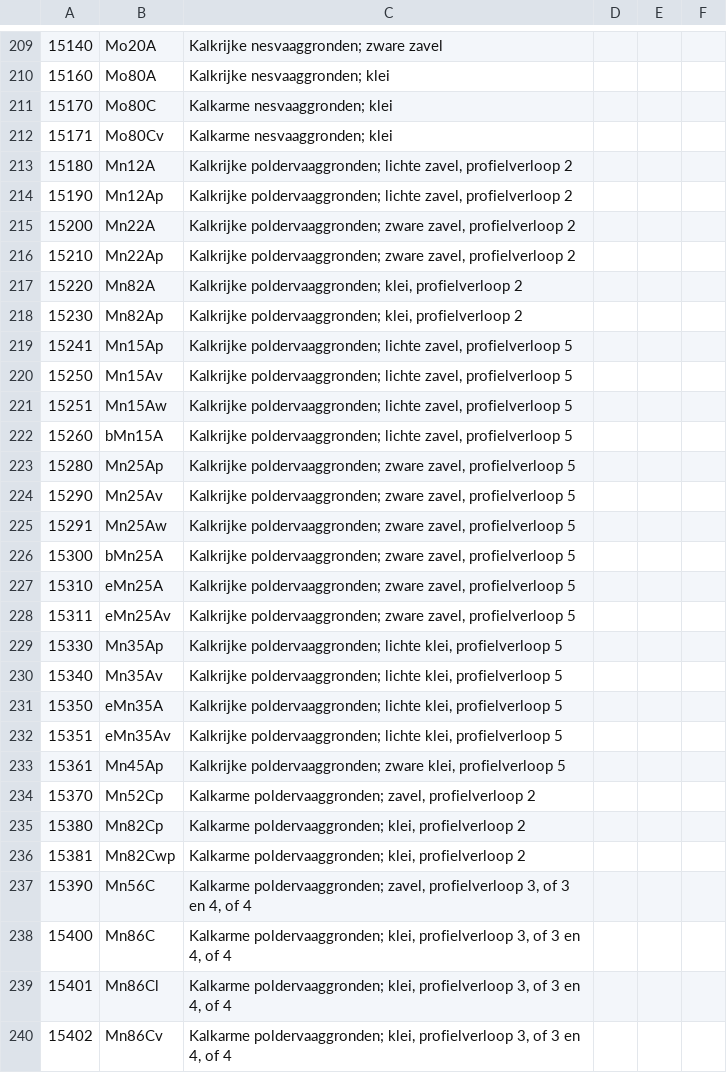
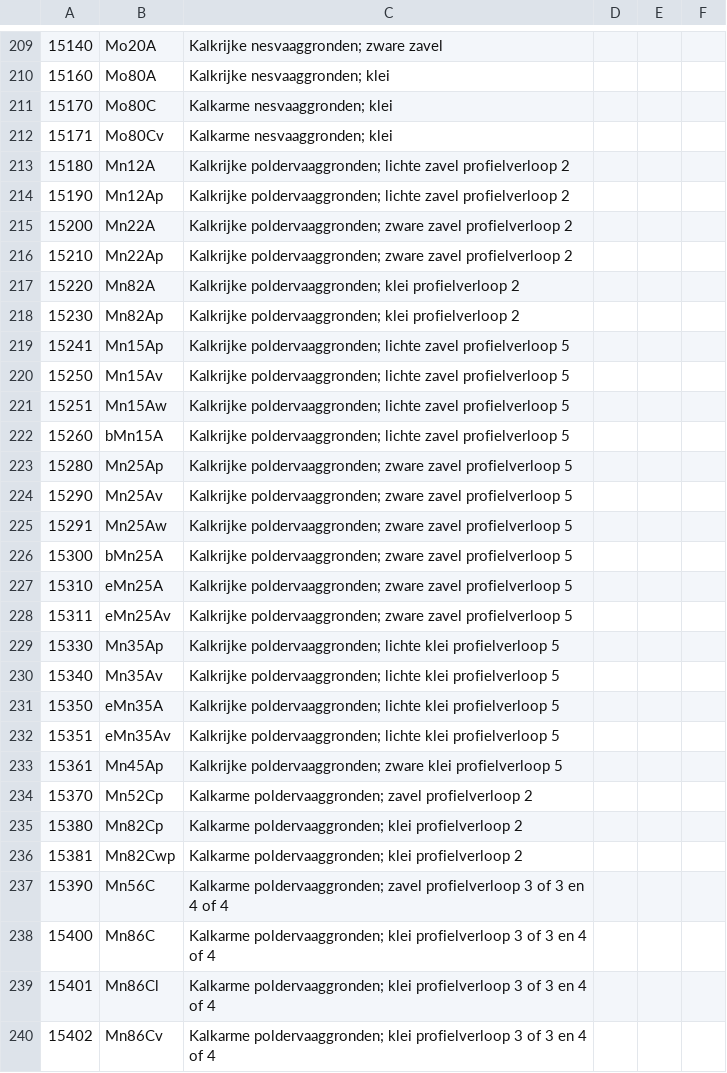
Before and after one commit to markvdbrink/dutchsoils, a CSV file: src/dutchsoils/data/SoilProfiles.csv, drawn as a sheet; only a part is shown, gaps mark what is left out; the diff covers the shown part only; the diff names each change by its address in the sheet, - before the commit and + after, or states it on an @@ line.

```diff
--- a/src/dutchsoils/data/SoilProfiles.csv
+++ b/src/dutchsoils/data/SoilProfiles.csv
-C213:C214: …poldervaaggronden; lichte zavel, profielverloop 2
+C213:C214: …poldervaaggronden; lichte zavel profielverloop 2
-C215:C216: …poldervaaggronden; zware zavel, profielverloop 2
+C215:C216: …poldervaaggronden; zware zavel profielverloop 2
-C217:C218: Kalkrijke poldervaaggronden; klei, profielverloop 2
+C217:C218: Kalkrijke poldervaaggronden; klei profielverloop 2
-C219:C222: …poldervaaggronden; lichte zavel, profielverloop 5
+C219:C222: …poldervaaggronden; lichte zavel profielverloop 5
-C223:C228: …poldervaaggronden; zware zavel, profielverloop 5
+C223:C228: …poldervaaggronden; zware zavel profielverloop 5
-C229:C232: …poldervaaggronden; lichte klei, profielverloop 5
+C229:C232: …poldervaaggronden; lichte klei profielverloop 5
-C233: …poldervaaggronden; zware klei, profielverloop 5
+C233: …poldervaaggronden; zware klei profielverloop 5
-C234: Kalkarme poldervaaggronden; zavel, profielverloop 2
+C234: Kalkarme poldervaaggronden; zavel profielverloop 2
-C235:C236: Kalkarme poldervaaggronden; klei, profielverloop 2
+C235:C236: Kalkarme poldervaaggronden; klei profielverloop 2
-C237: Kalkarme poldervaaggronden; zavel, profielverloop 3, of 3 en 4, of 4
+C237: Kalkarme poldervaaggronden; zavel profielverloop 3 of 3 en 4 of 4
-C238:C240: Kalkarme poldervaaggronden; klei, profielverloop 3, of 3 en 4, of 4
+C238:C240: Kalkarme poldervaaggronden; klei profielverloop 3 of 3 en 4 of 4
```
Also changed, not shown: 1 added row, 1 removed row and 135 edited cells elsewhere in this file, src/dutchsoils/data/BofekClusters.csv, src/dutchsoils/data/BofekClustersNames.csv, 10 other files.
